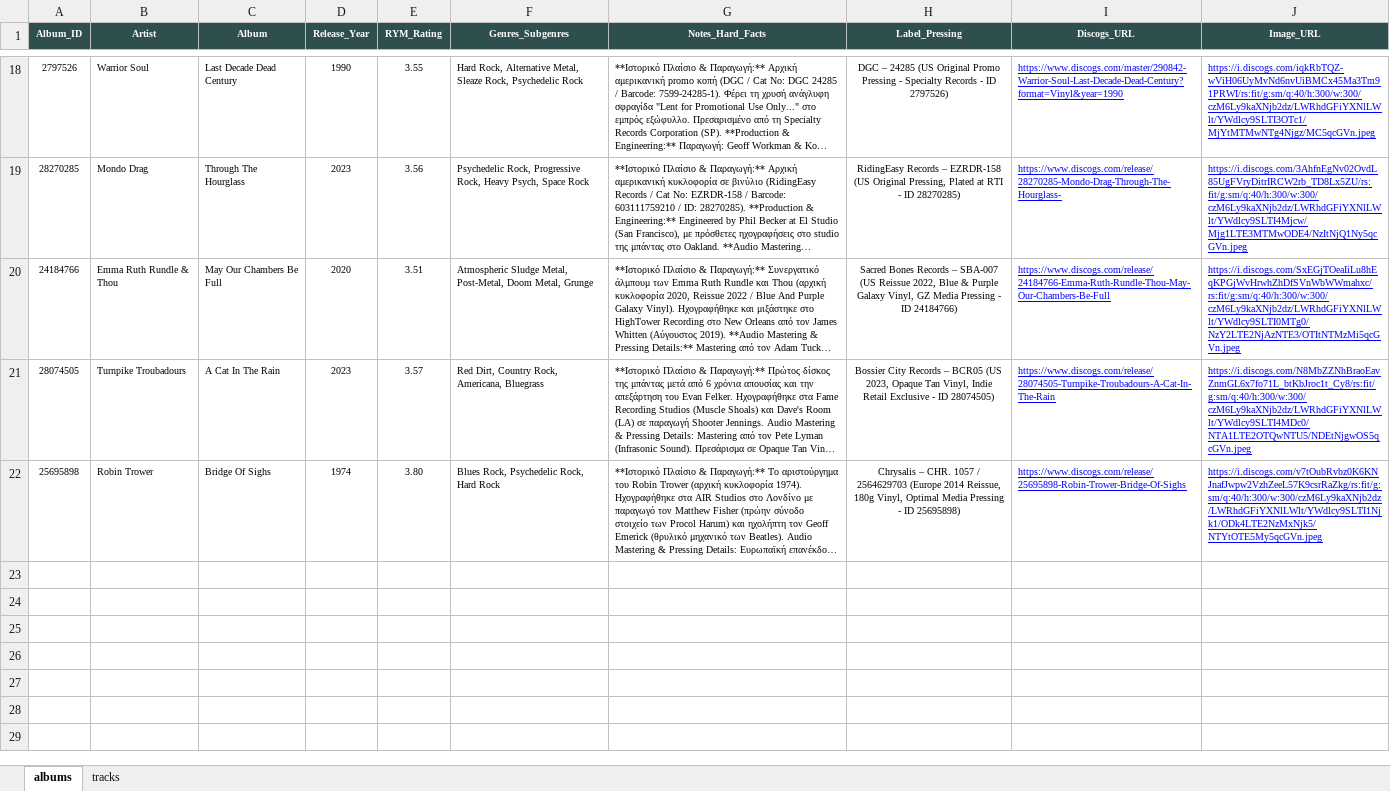
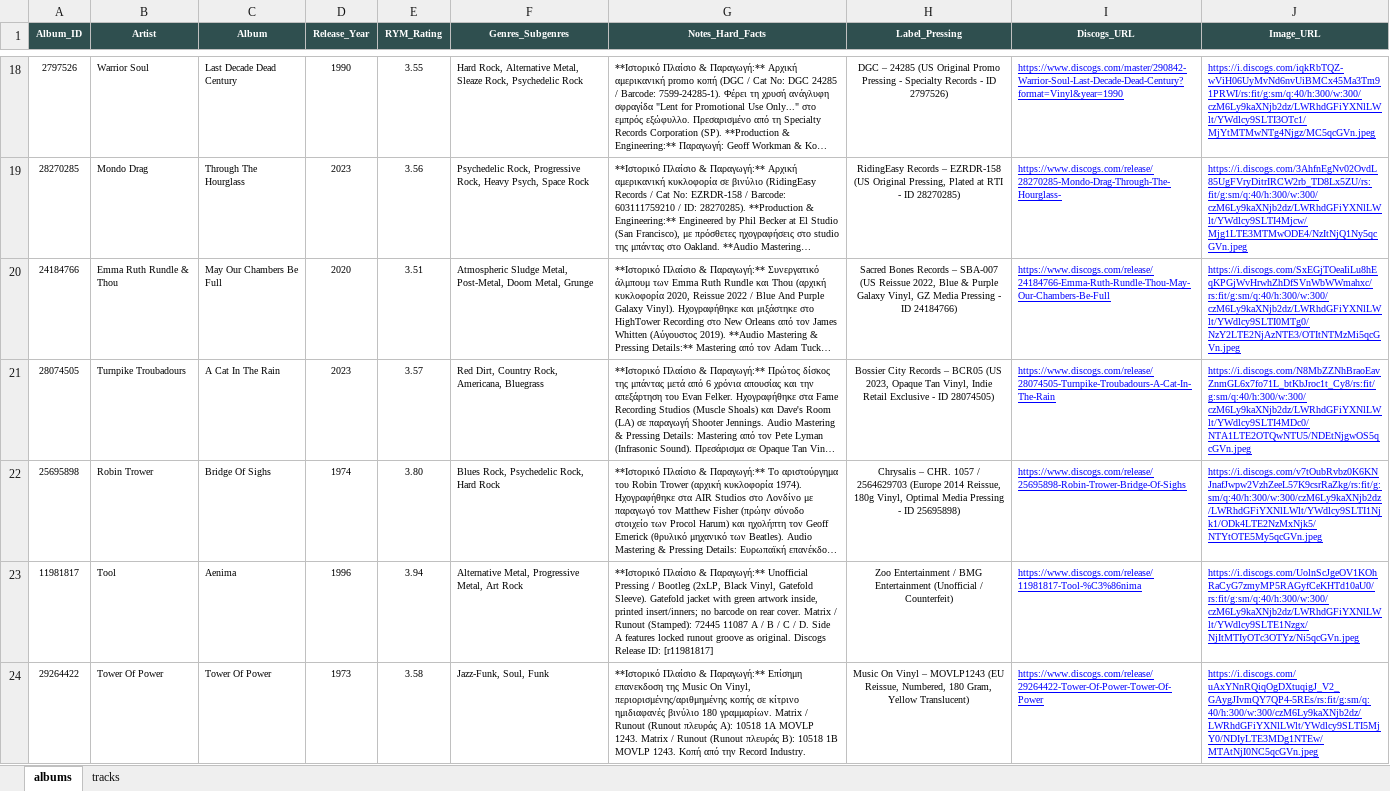
Before and after one commit to blueaegean/music-archive, an Excel workbook: albums_analysis_fixed.xlsx, sheet albums, drawn as a sheet; only a part is shown, gaps mark what is left out; long unchanged cells end in …; values as stored, in another font and other column widths than the file's, no borders; the diff names each change by its address in the sheet, - before the commit and + after, or states it on an @@ line.

```diff
--- a/albums_analysis_fixed.xlsx (sheet albums)
+++ b/albums_analysis_fixed.xlsx (sheet albums)
+row 23: 11981817 | Tool | Aenima | 1996 | 3.94 | Alternative Metal, Progressive Metal, Art Rock | **Ιστορικό Πλαίσιο & Παραγωγή:** Unofficial Pressing / Bootleg (2xLP, Black Vinyl, Gatefold Sleeve). Gatefold jacket with green artwork inside, printed insert/inners; no barcode on rear cover. Matrix / Runout (Stamped): 72445 11087 A / B / C / D. Side A features locked runout groove as original. Discogs Release ID: [r11981817] | Zoo Entertainment / BMG Entertainment (Unofficial / Counterfeit) | https://www.discogs.com/release/11981817-Tool-%C3%86nima | https://i.discogs.com/UolnScJgeOV1KOhRaCyG7zmyMP5RAGyfCeKHTd10aU0/rs:fit/g:sm/q:40/h:300/w:300/czM6Ly9kaXNjb2dz/LWRhdGFiYXNlLWlt/YWdlcy9SLTE1Nzgx/NjItMTIyOTc3OTYz/Ni5qcGVn.jpeg
+row 24: 29264422 | Tower Of Power | Tower Of Power | 1973 | 3.58 | Jazz-Funk, Soul, Funk | **Ιστορικό Πλαίσιο & Παραγωγή:** Επίσημη επανεκδοση της Music On Vinyl, περιορισμένης/αριθμημένης κοπής σε κίτρινο ημιδιαφανές βινύλιο 180 γραμμαρίων. Matrix / Runout (Runout πλευράς Α): 10518 1A MOVLP 1243. Matrix / Runout (Runout πλευράς Β): 10518 1B MOVLP 1243. Κοπή από την Record Industry. | Music On Vinyl – MOVLP1243 (EU Reissue, Numbered, 180 Gram, Yellow Translucent) | https://www.discogs.com/release/29264422-Tower-Of-Power-Tower-Of-Power | https://i.discogs.com/uAxYNnRQiqOgDXtuqigJ_V2_GAygJIvmQY7QP4-5REs/rs:fit/g:sm/q:40/h:300/w:300/czM6Ly9kaXNjb2dz/LWRhdGFiYXNlLWlt/YWdlcy9SLTI5MjY0/NDIyLTE3MDg1NTEw/MTAtNjI0NC5qcGVn.jpeg
```
Also changed, not shown: sheet tracks.
